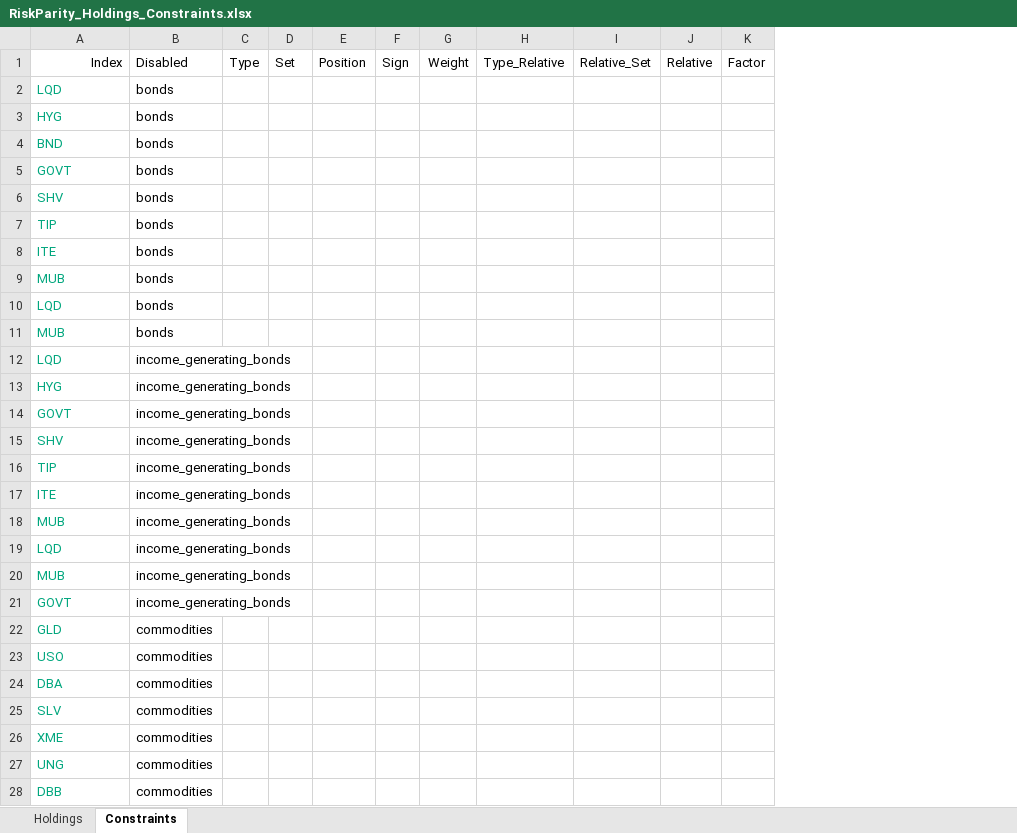
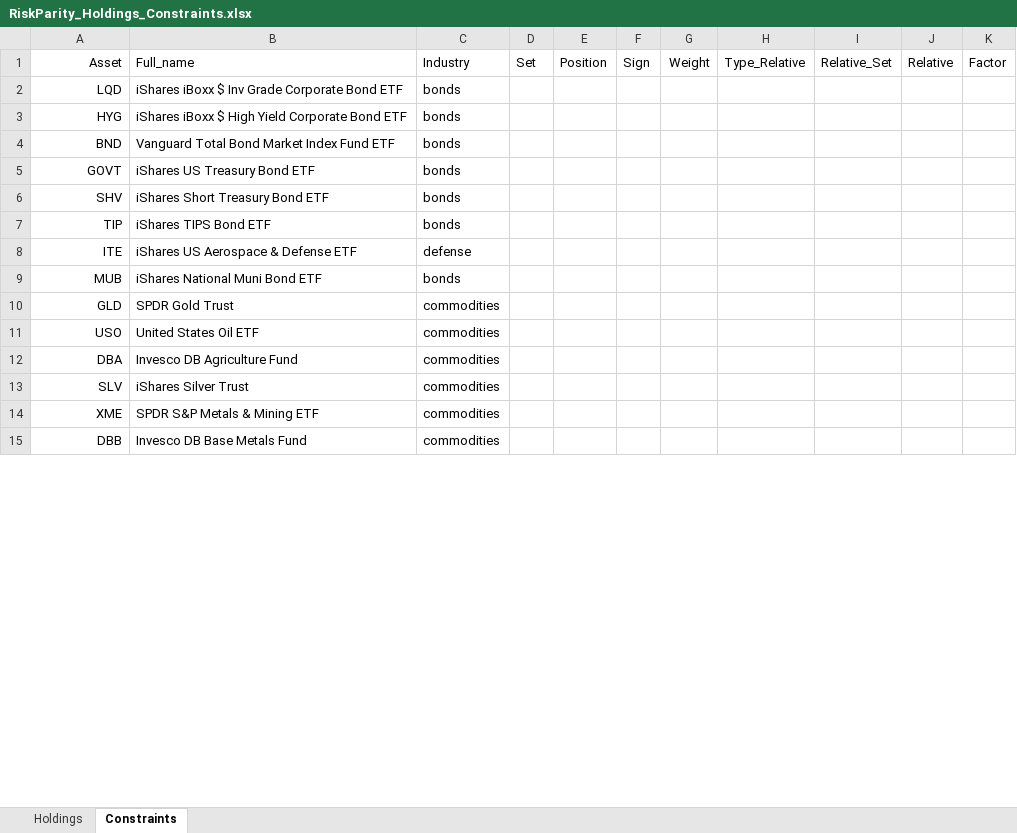
Before and after one commit to webclinic017/RiskParity, an Excel workbook: RiskParity_Holdings_Constraints.xlsx, sheet Constraints, drawn as a sheet; only a part is shown; values as stored, in another font and other column widths than the file's, no borders; removed rows and columns are numbered as before the commit, all else as after; the diff covers the shown part only; the diff names each change by its address in the sheet, - before the commit and + after, or states it on an @@ line.

Commit message:
shorter pls

```diff
--- a/RiskParity_Holdings_Constraints.xlsx (sheet Constraints)
+++ b/RiskParity_Holdings_Constraints.xlsx (sheet Constraints)
+column B, rows 1-15: Full_name | iShares iBoxx $ Inv Grade Corporate Bond ETF | iShares iBoxx $ High Yield Corporate Bond ETF | Vanguard Total Bond Market Index Fund ETF | iShares US Treasury Bond ETF | iShares Short Treasury Bond ETF | iShares TIPS Bond ETF | iShares US Aerospace & Defense ETF | iShares National Muni Bond ETF | SPDR Gold Trust | United States Oil ETF | Invesco DB Agriculture Fund | iShares Silver Trust | SPDR S&P Metals & Mining ETF | Invesco DB Base Metals Fund
-column C, row 1: Type
-A1: Index
+A1: Asset
-C1: Disabled
+C1: Industry
@@ A2:A9 text colour: #00A67D → black, alignment: left → right @@
-C8: bonds
+C8: defense
-row 10: LQD | bonds
-row 11: MUB | bonds
-row 12: LQD | income_generating_bonds
-row 13: HYG | income_generating_bonds
-row 14: GOVT | income_generating_bonds
-row 15: SHV | income_generating_bonds
-row 16: TIP | income_generating_bonds
-row 17: ITE | income_generating_bonds
-row 18: MUB | income_generating_bonds
-row 19: LQD | income_generating_bonds
-row 20: MUB | income_generating_bonds
-row 21: GOVT | income_generating_bonds
@@ A10:A14 text colour: #00A67D → black, alignment: left → right @@
@@ row 27 moved to row 33: UNG @@
@@ A15 text colour: #00A67D → black, alignment: left → right @@
```
Also changed, not shown: 13 added rows, 1 removed row, 1 edited cell and cell formats elsewhere in this sheet, sheet Holdings.
